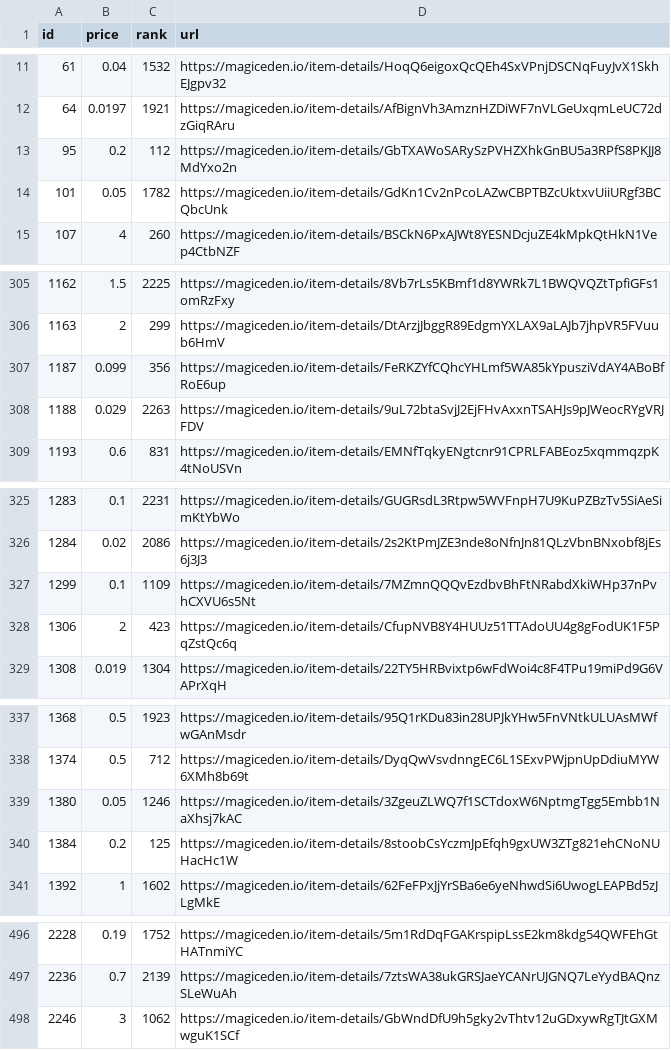
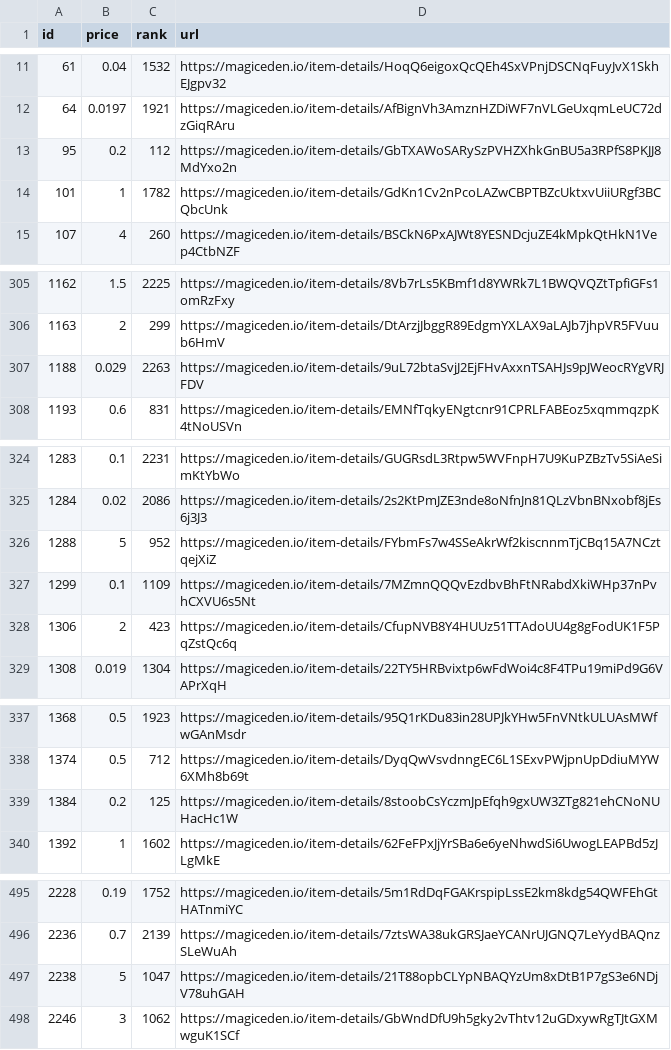
Before and after one commit to braposo/magiceden-wolves-monitor, a CSV file: wolves-data-processed.csv, drawn as a sheet; only a part is shown, gaps mark what is left out.

Commit message:
Flat: latest data (2021-10-30T23:38:24.235Z) {   "date": "2021-10-30T23:38:24.235Z",   "files": [     {       "name": "wolves-data-processed.csv",       "deltaBytes": -10,       "source": "https://api-mainnet.magiceden.io/rpc/getListedNFTsByQuery?q=%7B%22%24match%22%3A%7B%22collectionSymbol%22%3A%22wolves_of_sol_street%22%7D%2C%22%24sort%22%3A%7B%22takerAmount%22%3A1%2C%22createdAt%22%3A-1%7D%7D"     },     {       "name": "wolves-data.json",       "deltaBytes": 2481,       "source": "https://api-mainnet.magiceden.io/rpc/getListedNFTsByQuery?q=%7B%22%24match%22%3A%7B%22collectionSymbol%22%3A%22wolves_of_sol_street%22%7D%2C%22%24sort%22%3A%7B%22takerAmount%22%3A1%2C%22createdAt%22%3A-1%7D%7D"     }   ] }

```diff
--- a/wolves-data-processed.csv
+++ b/wolves-data-processed.csv
@@ -13,3 +13,3 @@ id,price,rank,url
 95,0.2,112,https://magiceden.io/item-details/GbTXAWoSARySzPVHZXhkGnBU5a3RPfS8PKJJ8MdYxo2n
-101,0.05,1782,https://magiceden.io/item-details/GdKn1Cv2nPcoLAZwCBPTBZcUktxvUiiURgf3BCQbcUnk
+101,1,1782,https://magiceden.io/item-details/GdKn1Cv2nPcoLAZwCBPTBZcUktxvUiiURgf3BCQbcUnk
 107,4,260,https://magiceden.io/item-details/BSCkN6PxAJWt8YESNDcjuZE4kMpkQtHkN1Vep4CtbNZF
@@ -306,3 +306,2 @@ id,price,rank,url
 1163,2,299,https://magiceden.io/item-details/DtArzjJbggR89EdgmYXLAX9aLAJb7jhpVR5FVuub6HmV
-1187,0.099,356,https://magiceden.io/item-details/FeRKZYfCQhcYHLmf5WA85kYpusziVdAY4ABoBfRoE6up
 1188,0.029,2263,https://magiceden.io/item-details/9uL72btaSvjJ2EjFHvAxxnTSAHJs9pJWeocRYgVRJFDV
@@ -326,2 +325,3 @@ id,price,rank,url
 1284,0.02,2086,https://magiceden.io/item-details/2s2KtPmJZE3nde8oNfnJn81QLzVbnBNxobf8jEs6j3J3
+1288,5,952,https://magiceden.io/item-details/FYbmFs7w4SSeAkrWf2kiscnnmTjCBq15A7NCztqejXiZ
 1299,0.1,1109,https://magiceden.io/item-details/7MZmnQQQvEzdbvBhFtNRabdXkiWHp37nPvhCXVU6s5Nt
@@ -338,3 +338,2 @@ id,price,rank,url
 1374,0.5,712,https://magiceden.io/item-details/DyqQwVsvdnngEC6L1SExvPWjpnUpDdiuMYW6XMh8b69t
-1380,0.05,1246,https://magiceden.io/item-details/3ZgeuZLWQ7f1SCTdoxW6NptmgTgg5Embb1NaXhsj7kAC
 1384,0.2,125,https://magiceden.io/item-details/8stoobCsYczmJpEfqh9gxUW3ZTg821ehCNoNUHacHc1W
@@ -497,2 +496,3 @@ id,price,rank,url
 2236,0.7,2139,https://magiceden.io/item-details/7ztsWA38ukGRSJaeYCANrUJGNQ7LeYydBAQnzSLeWuAh
+2238,5,1047,https://magiceden.io/item-details/21T88opbCLYpNBAQYzUm8xDtB1P7gS3e6NDjV78uhGAH
 2246,3,1062,https://magiceden.io/item-details/GbWndDfU9h5gky2vThtv12uGDxywRgTJtGXMwguK1SCf
```
Also changed, not shown: 1 other file.
